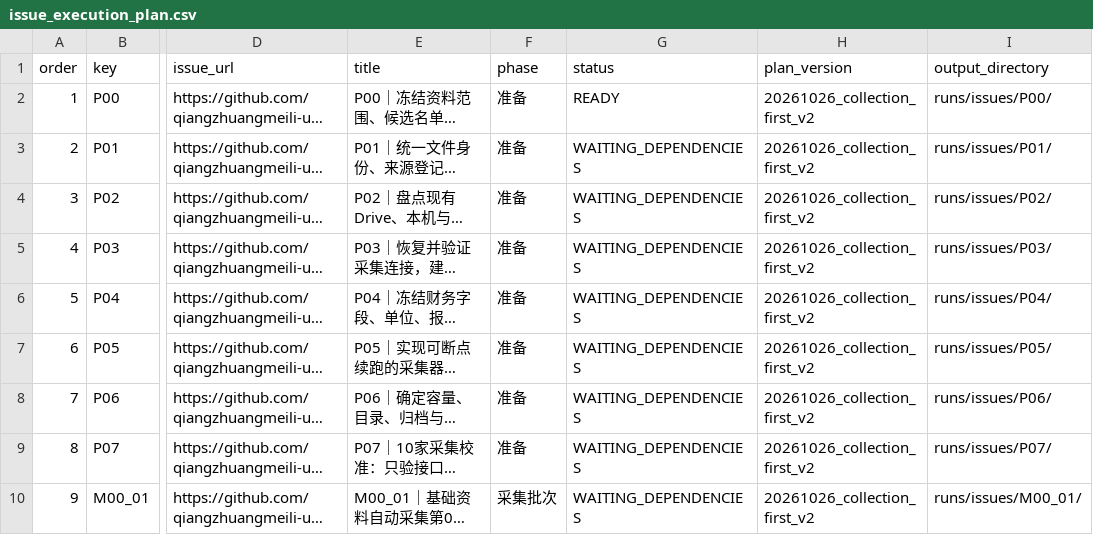
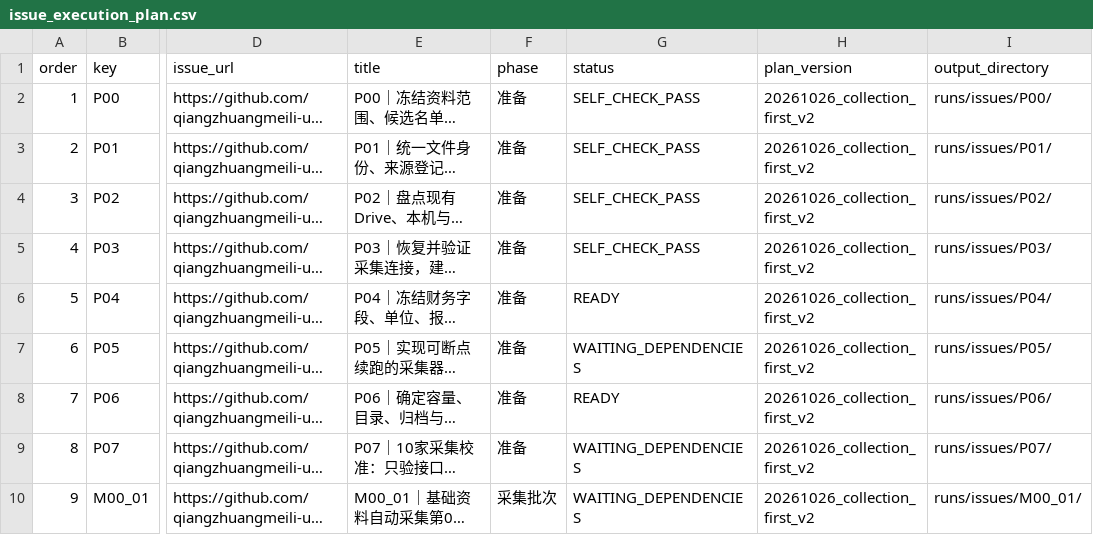
Before and after one commit to qiangzhuangmeili-ui/robotics-inflection-research, a CSV file: data/issue_execution_plan.csv, drawn as a sheet; only a part is shown, gaps mark what is left out; long unchanged cells end in …; the diff names each change by its address in the sheet, - before the commit and + after, or states it on an @@ line.

```diff
--- a/data/issue_execution_plan.csv
+++ b/data/issue_execution_plan.csv
-G2 (status): READY
+G2 (status): SELF_CHECK_PASS
-G3:G5 (status): WAITING_DEPENDENCIES
+G3:G5 (status): SELF_CHECK_PASS
-G6 (status): WAITING_DEPENDENCIES
+G6 (status): READY
-G8 (status): WAITING_DEPENDENCIES
+G8 (status): READY
```
Also changed, not shown: 18 other files.
